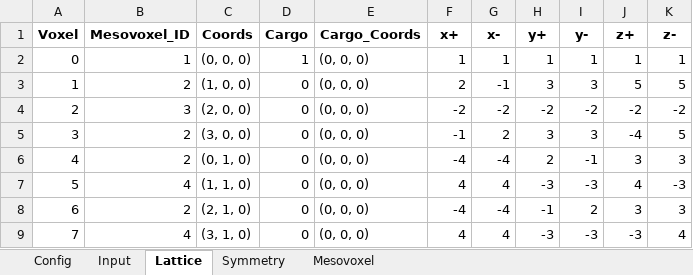
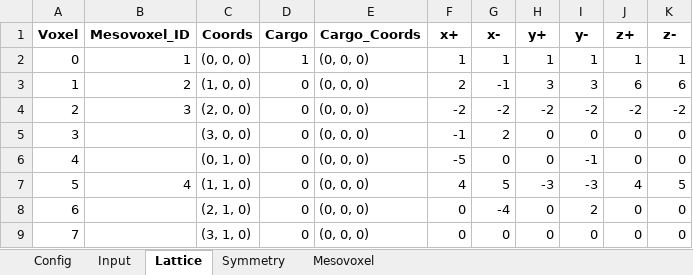
Before and after one commit to JeDeveloper/MOSEA, an Excel workbook: notebooks/data/examples/zinc_blende.xlsx, sheet Lattice, drawn as a sheet; only a part is shown; values as stored, in another font and other column widths than the file's, no borders; the diff covers the shown part only; the diff names each change by its address in the sheet, - before the commit and + after, or states it on an @@ line.

```diff
--- a/notebooks/data/examples/zinc_blende.xlsx (sheet Lattice)
+++ b/notebooks/data/examples/zinc_blende.xlsx (sheet Lattice)
-J3 (z+): 5
+J3 (z+): 6
-K3 (z-): 5
+K3 (z-): 6
-B5:B6 (Mesovoxel_ID): 2
+B5:B6 (Mesovoxel_ID): (empty)
-H5 (y+): 3
+H5 (y+): 0
-I5 (y-): 3
+I5 (y-): 0
-J5 (z+): -4
+J5 (z+): 0
-K5 (z-): 5
+K5 (z-): 0
-F6 (x+): -4
+F6 (x+): -5
-G6 (x-): -4
+G6 (x-): 0
-H6 (y+): 2
+H6 (y+): 0
-J6 (z+): 3
+J6 (z+): 0
-K6 (z-): 3
+K6 (z-): 0
-G7 (x-): 4
+G7 (x-): 5
-K7 (z-): -3
+K7 (z-): 5
-B8 (Mesovoxel_ID): 2
+B8 (Mesovoxel_ID): (empty)
-F8 (x+): -4
+F8 (x+): 0
-H8 (y+): -1
+H8 (y+): 0
-J8 (z+): 3
+J8 (z+): 0
-K8 (z-): 3
+K8 (z-): 0
-B9 (Mesovoxel_ID): 4
+B9 (Mesovoxel_ID): (empty)
-F9 (x+): 4
+F9 (x+): 0
-G9 (x-): 4
+G9 (x-): 0
-H9 (y+): -3
+H9 (y+): 0
-I9 (y-): -3
+I9 (y-): 0
-J9 (z+): -3
+J9 (z+): 0
-K9 (z-): 4
+K9 (z-): 0
```
Also changed, not shown: 793 edited cells elsewhere in this sheet, sheet Symmetry, sheet Mesovoxel, notebooks/data/examples/double_oreo.xlsx, 9 other files.
